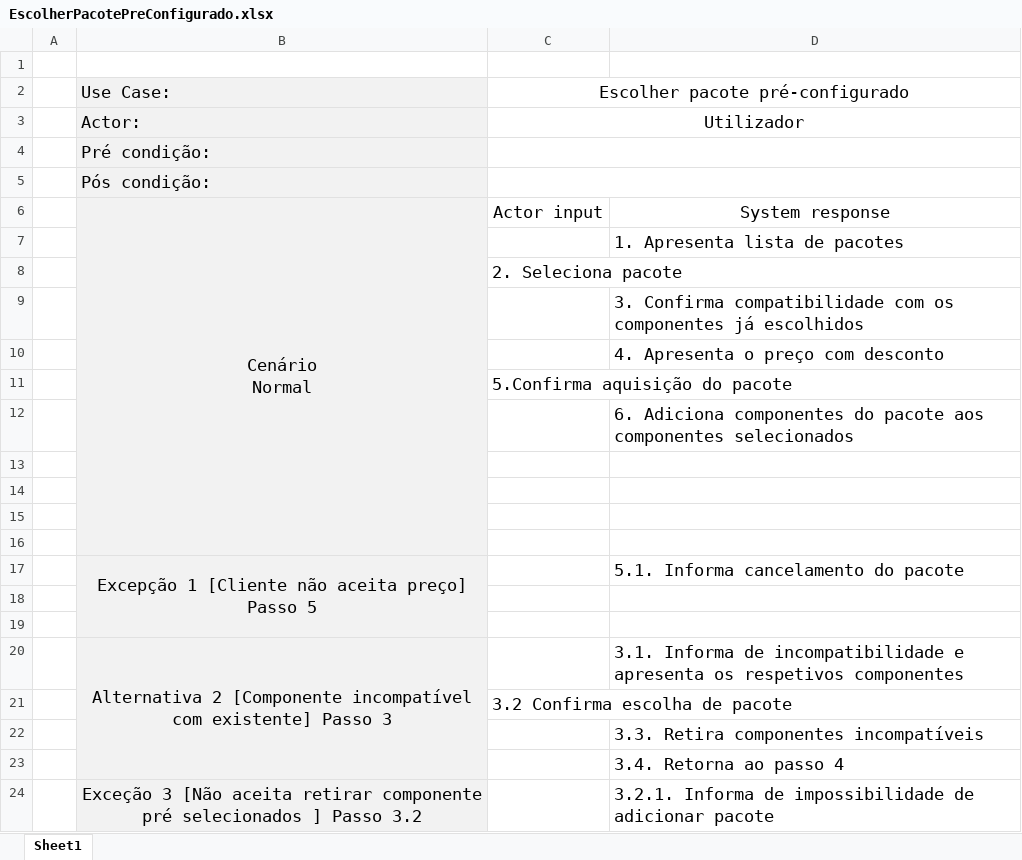
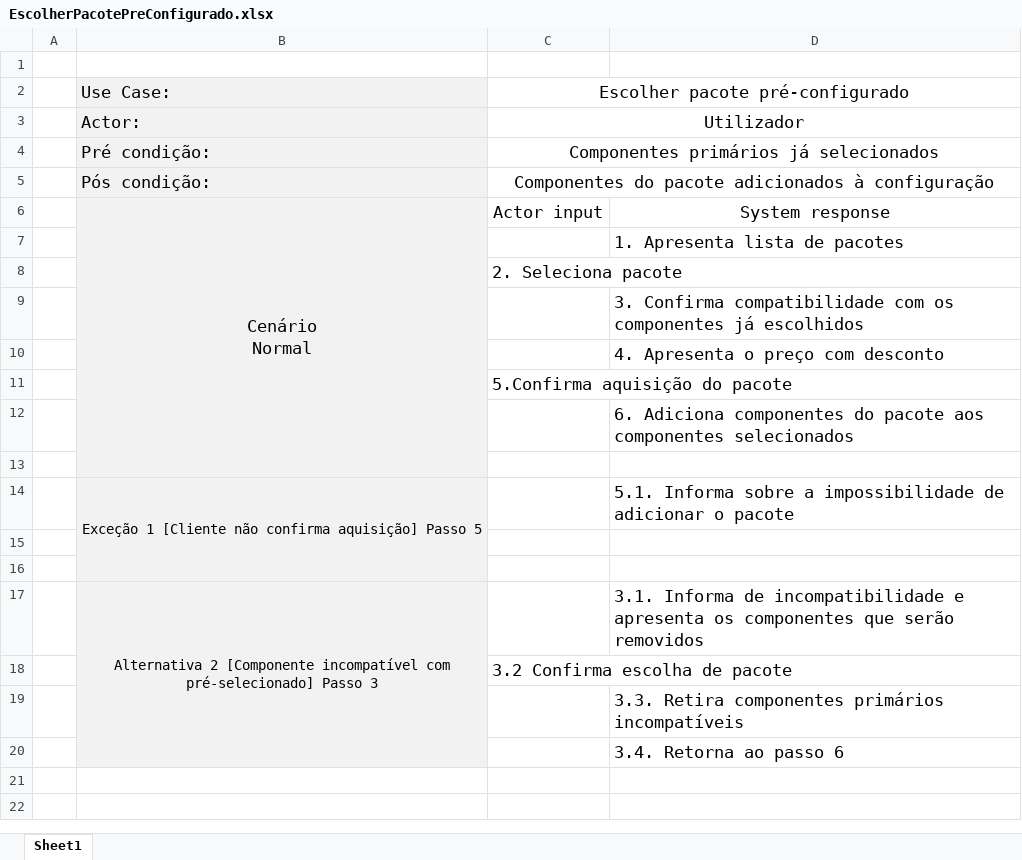
Before and after one commit to alves-luis/dss-configura_facil, an Excel workbook: diagramas/UseCases/EscolherPacotePreConfigurado.xlsx, sheet Sheet1, drawn as a sheet; values as stored, in another font and other column widths than the file's, no borders; removed rows and columns are numbered as before the commit, all else as after; the diff names each change by its address in the sheet, - before the commit and + after, or states it on an @@ line.

Commit message:
Atualizei alguns use cases e fiz um diagrama de máquina de estado
Para além disso, também esquematizei o nosso mapa de navegação no ConfiguraFacil

```diff
--- a/diagramas/UseCases/EscolherPacotePreConfigurado.xlsx (sheet Sheet1)
+++ b/diagramas/UseCases/EscolherPacotePreConfigurado.xlsx (sheet Sheet1)
-C4: (empty)
+C4: Componentes primários já selecionados
-C5: (empty)
+C5: Componentes do pacote adicionados à configuração
-B6:B16 merged
+B6:B13 merged
+row 14:  | Exceção 1 [Cliente não confirma aquisição] Passo 5 |  | 5.1. Informa sobre a impossibilidade de adicionar o pacote
-row 16: (empty)
-row 17:  | Excepção 1 [Cliente não aceita preço] Passo 5 |  | 5.1. Informa cancelamento do pacote
-row 18: (empty)
-row 19: (empty)
-B17: …incompatível com existente] Passo 3
+B17: …incompatível com pré-selecionado] Passo 3
@@ B17 text size: smaller @@
-D17: …apresenta os respetivos componentes
+D17: …apresenta os componentes que serão removidos
-D19: 3.3. Retira componentes incompatíveis
+D19: 3.3. Retira componentes primários incompatíveis
-D20: 3.4. Retorna ao passo 4
+D20: 3.4. Retorna ao passo 6
-row 24:  | Exceção 3 [Não aceita retirar componente pré selecionados ] Passo 3.2 |  | 3.2.1. Informa de impossibilidade de adicionar pacote
```
Also changed, not shown: diagramas/UseCases/EscolherComponentePrimario.xlsx, diagramas/UseCases/EscolherConfiguracaoOtima.xlsx, 5 other files.
